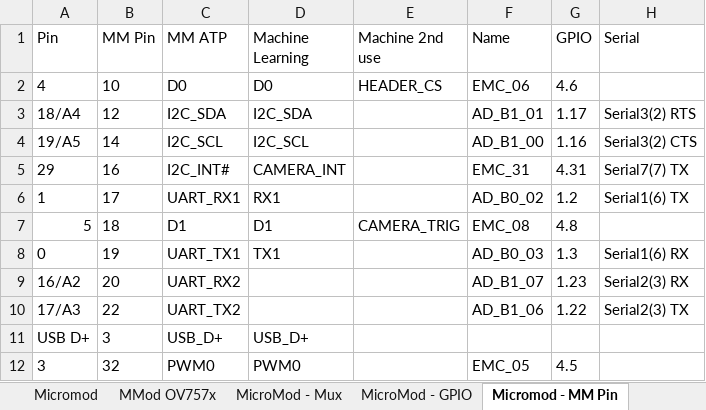
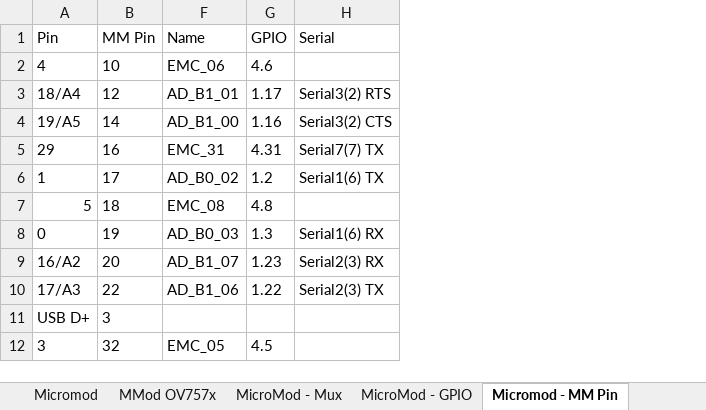
Before and after one commit to KurtE/TeensyDocuments, an Excel workbook: Teensy4x Pins.xlsx, sheet Micromod - MM Pin, drawn as a sheet; only a part is shown; values as stored, in another font and other column widths than the file's, no borders; table styles not drawn; the diff names each change by its address in the sheet, - before the commit and + after, or states it on an @@ line.

```diff
--- a/Teensy4x Pins.xlsx (sheet Micromod - MM Pin)
+++ b/Teensy4x Pins.xlsx (sheet Micromod - MM Pin)
@@ column C (MM ATP) hidden, rows 2-12: D0 | I2C_SDA | I2C_SCL | I2C_INT# | UART_RX1 | D1 | UART_TX1 | UART_RX2 | UART_TX2 | USB_D+ | PWM0 @@
@@ column D (Machine Learning) hidden, rows 2-12: D0 | I2C_SDA | I2C_SCL | CAMERA_INT | RX1 | D1 | TX1 |  |  | USB_D+ | PWM0 @@
@@ column E (Machine 2nd use) hidden, rows 2-7: HEADER_CS |  |  |  |  | CAMERA_TRIG @@
```
Also changed, not shown: sheet T4.1 MUX, other sheet tabs, charts or pictures, 1 other file.
